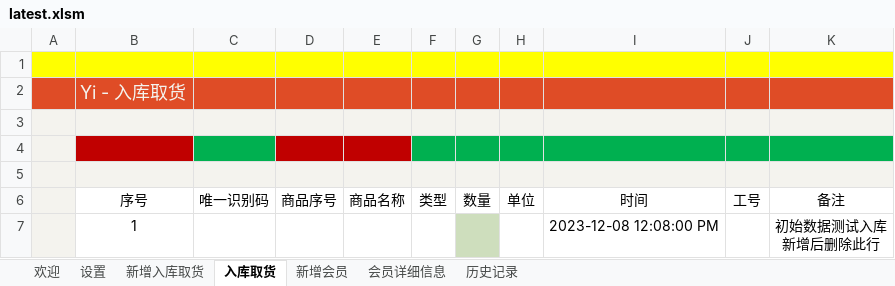
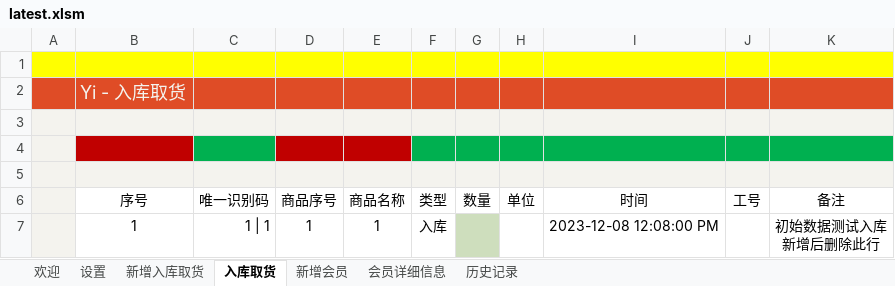
Before and after one commit to ilikeyi/Office, an Excel workbook: Storage/latest.xlsm, sheet 入库取货, drawn as a sheet; values as stored, in another font and other column widths than the file's, no borders; conditional formats and table styles not drawn; removed rows and columns are numbered as before the commit, all else as after; ↵ is a line break in a cell; the diff names each change by its address in the sheet, - before the commit and + after, or states it on an @@ line.

Commit message:
fix tel

```diff
--- a/Storage/latest.xlsm (sheet 入库取货)
+++ b/Storage/latest.xlsm (sheet 入库取货)
-row 7:  | 1 |  |  |  |  |  |  | 2023-12-08 12:08:00 PM |  | 初始数据测试入库 ↵ 新增后删除此行
+row 7:  | 1 | 1 | 1 | 1 | 1 | 入库 |  |  | 2023-12-08 12:08:00 PM |  | 初始数据测试入库 ↵ 新增后删除此行
```
Also changed, not shown: sheet 新增会员, sheet 新增入库取货, charts or pictures.
